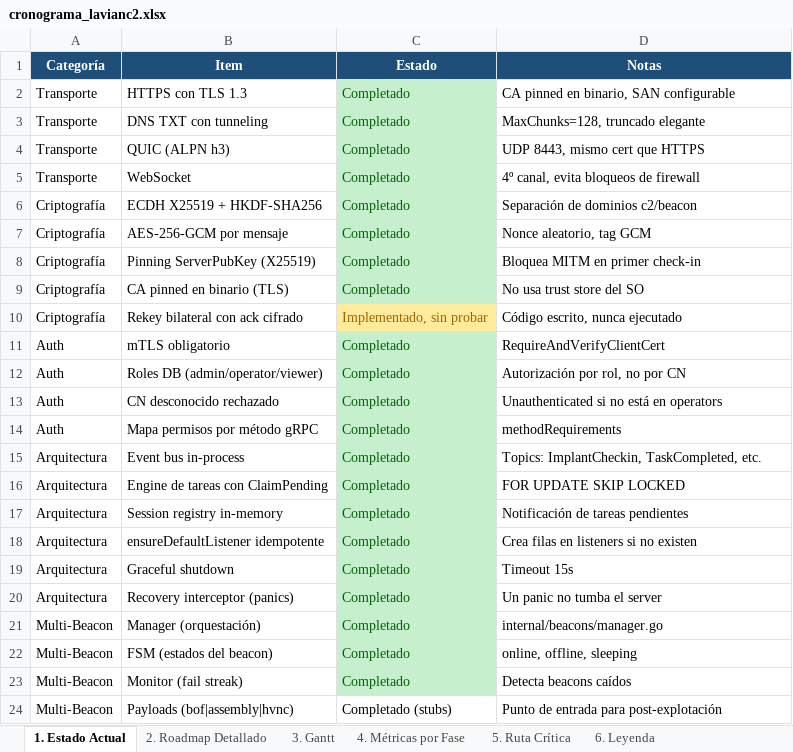
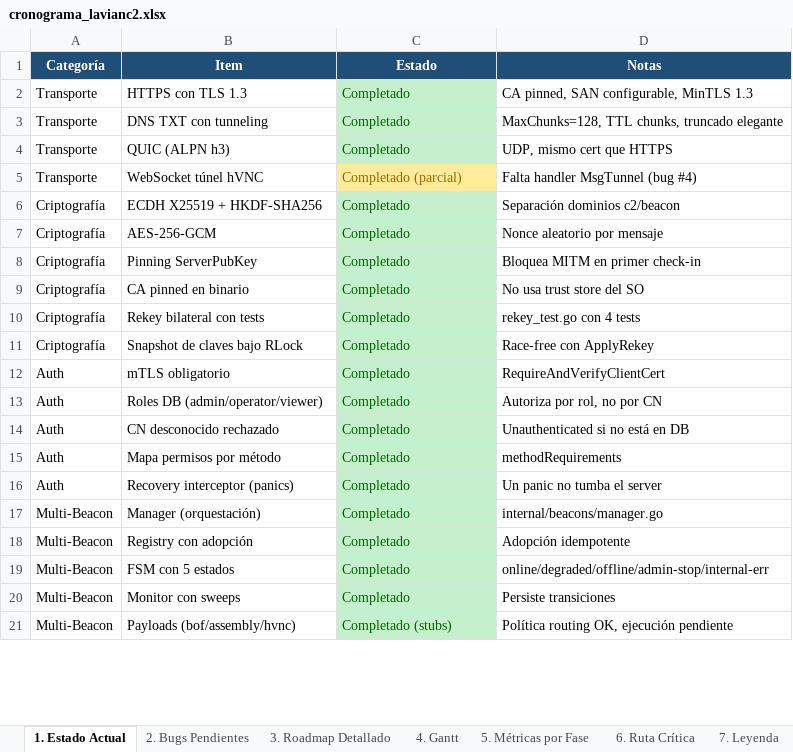
Before and after one commit to uLl0a/lavianc2, an Excel workbook: cronograma_lavianc2.xlsx, sheet 1. Estado Actual, drawn as a sheet; only a part is shown; values as stored, in another font and other column widths than the file's, no borders; removed rows and columns are numbered as before the commit, all else as after; the diff covers the shown part only; the diff names each change by its address in the sheet, - before the commit and + after, or states it on an @@ line.

```diff
--- a/cronograma_lavianc2.xlsx (sheet 1. Estado Actual)
+++ b/cronograma_lavianc2.xlsx (sheet 1. Estado Actual)
-sheet tab: 2. Roadmap Detallado
+sheet tab: 2. Bugs Pendientes
-sheet tab: 3. Gantt
+sheet tab: 3. Roadmap Detallado
-sheet tab: 4. Métricas por Fase
+sheet tab: 4. Gantt
-sheet tab: 5. Ruta Crítica
+sheet tab: 5. Métricas por Fase
-sheet tab: 6. Leyenda
+sheet tab: 6. Ruta Crítica
+sheet tab: 7. Leyenda
-D2 (Notas): CA pinned en binario, SAN configurable
+D2 (Notas): CA pinned, SAN configurable, MinTLS 1.3
-D3 (Notas): MaxChunks=128, truncado elegante
+D3 (Notas): MaxChunks=128, TTL chunks, truncado elegante
-D4 (Notas): UDP 8443, mismo cert que HTTPS
+D4 (Notas): UDP, mismo cert que HTTPS
-row 5: Transporte | WebSocket | Completado | 4º canal, evita bloqueos de firewall
+row 5: Transporte | WebSocket túnel hVNC | Completado (parcial) | Falta handler MsgTunnel (bug #4)
-D6 (Notas): Separación de dominios c2/beacon
+D6 (Notas): Separación dominios c2/beacon
-B7 (Item): AES-256-GCM por mensaje
+B7 (Item): AES-256-GCM
-D7 (Notas): Nonce aleatorio, tag GCM
+D7 (Notas): Nonce aleatorio por mensaje
-B8 (Item): Pinning ServerPubKey (X25519)
+B8 (Item): Pinning ServerPubKey
-B9 (Item): CA pinned en binario (TLS)
+B9 (Item): CA pinned en binario
-row 10: Criptografía | Rekey bilateral con ack cifrado | Implementado, sin probar | Código escrito, nunca ejecutado
+row 10: Criptografía | Rekey bilateral con tests | Completado | rekey_test.go con 4 tests
+row 11: Criptografía | Snapshot de claves bajo RLock | Completado | Race-free con ApplyRekey
-D13 (Notas): Autorización por rol, no por CN
+D13 (Notas): Autoriza por rol, no por CN
-D14 (Notas): Unauthenticated si no está en operators
+D14 (Notas): Unauthenticated si no está en DB
-B15 (Item): Mapa permisos por método gRPC
+B15 (Item): Mapa permisos por método
-row 15: Arquitectura | Event bus in-process | Completado | Topics: ImplantCheckin, TaskCompleted, etc.
-row 16: Arquitectura | Engine de tareas con ClaimPending | Completado | FOR UPDATE SKIP LOCKED
-row 17: Arquitectura | Session registry in-memory | Completado | Notificación de tareas pendientes
-row 18: Arquitectura | ensureDefaultListener idempotente | Completado | Crea filas en listeners si no existen
-row 19: Arquitectura | Graceful shutdown | Completado | Timeout 15s
-A16 (Categoría): Arquitectura
+A16 (Categoría): Auth
+row 18: Multi-Beacon | Registry con adopción | Completado | Adopción idempotente
-B19 (Item): FSM (estados del beacon)
+B19 (Item): FSM con 5 estados
-D19 (Notas): online, offline, sleeping
+D19 (Notas): online/degraded/offline/admin-stop/internal-err
-B20 (Item): Monitor (fail streak)
+B20 (Item): Monitor con sweeps
-D20 (Notas): Detecta beacons caídos
+D20 (Notas): Persiste transiciones
-B21 (Item): Payloads (bof|assembly|hvnc)
+B21 (Item): Payloads (bof/assembly/hvnc)
@@ C21 fill: none → #C6EFCE, text colour: black → #006100 @@
-D21 (Notas): Punto de entrada para post-explotación
+D21 (Notas): Política routing OK, ejecución pendiente
```
Also changed, not shown: 32 added rows, 23 removed rows and 13 edited cells elsewhere in this sheet, sheet 2. Bugs Pendientes, sheet 3. Roadmap Detallado, sheet 4. Gantt, sheet 6. Ruta Crítica, sheet 5. Métricas por Fase.
